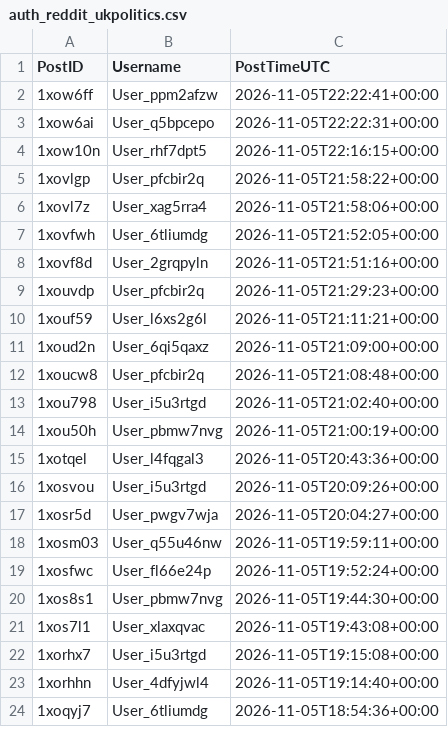
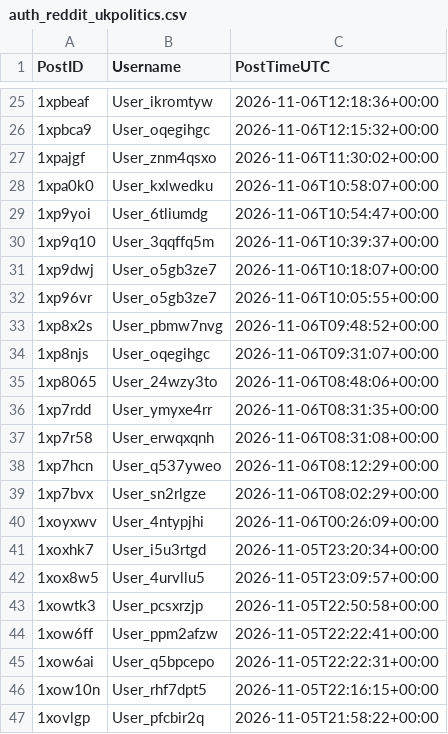
Before and after one commit to Ok-Stand-2128/Live-Reddit-Tracking, a CSV file: data/auth_reddit_ukpolitics.csv, drawn as a sheet; only a part is shown, gaps mark what is left out; the shorter side is filled out with more unchanged rows; the diff covers the shown part only.

```diff
--- a/data/auth_reddit_ukpolitics.csv
+++ b/data/auth_reddit_ukpolitics.csv
@@ -2 +25,20 @@
+1xpbeaf,User_ikromtyw,2026-11-06T12:18:36+00:00
+1xpbca9,User_oqegihgc,2026-11-06T12:15:32+00:00
+1xpajgf,User_znm4qsxo,2026-11-06T11:30:02+00:00
+1xpa0k0,User_kxlwedku,2026-11-06T10:58:07+00:00
+1xp9yoi,User_6tliumdg,2026-11-06T10:54:47+00:00
+1xp9q10,User_3qqffq5m,2026-11-06T10:39:37+00:00
+1xp9dwj,User_o5gb3ze7,2026-11-06T10:18:07+00:00
+1xp96vr,User_o5gb3ze7,2026-11-06T10:05:55+00:00
+1xp8x2s,User_pbmw7nvg,2026-11-06T09:48:52+00:00
+1xp8njs,User_oqegihgc,2026-11-06T09:31:07+00:00
+1xp8065,User_24wzy3to,2026-11-06T08:48:06+00:00
+1xp7rdd,User_ymyxe4rr,2026-11-06T08:31:35+00:00
+1xp7r58,User_erwqxqnh,2026-11-06T08:31:08+00:00
+1xp7hcn,User_q537yweo,2026-11-06T08:12:29+00:00
+1xp7bvx,User_sn2rlgze,2026-11-06T08:02:29+00:00
+1xoyxwv,User_4ntypjhi,2026-11-06T00:26:09+00:00
+1xoxhk7,User_i5u3rtgd,2026-11-05T23:20:34+00:00
+1xox8w5,User_4urvllu5,2026-11-05T23:09:57+00:00
+1xowtk3,User_pcsxrzjp,2026-11-05T22:50:58+00:00
 1xow6ff,User_ppm2afzw,2026-11-05T22:22:41+00:00
```
Also changed, not shown: 23 added rows elsewhere in this file, data/auth_reddit_AnythingGoesNews.csv, data/auth_reddit_antitrump.csv, 10 other files.
